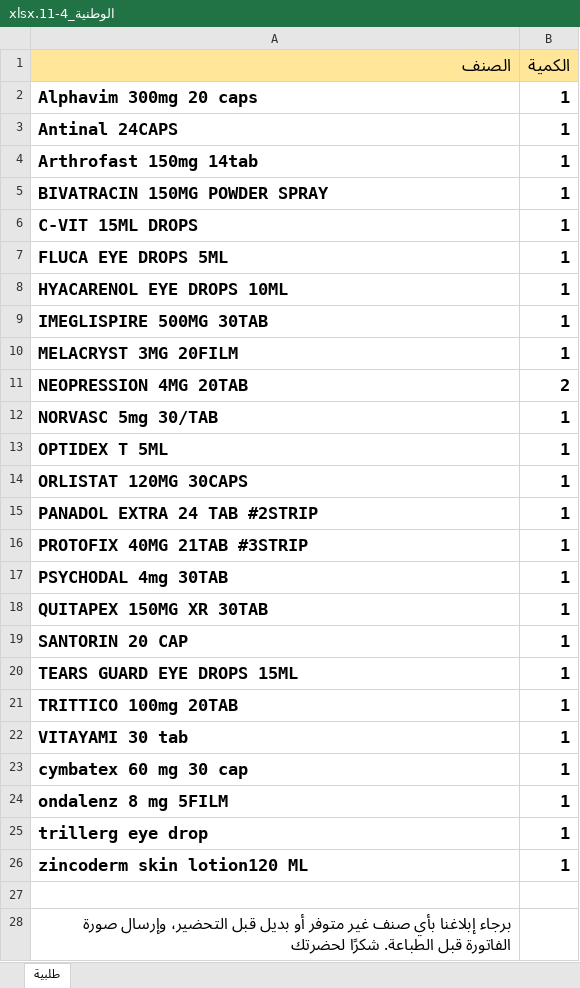
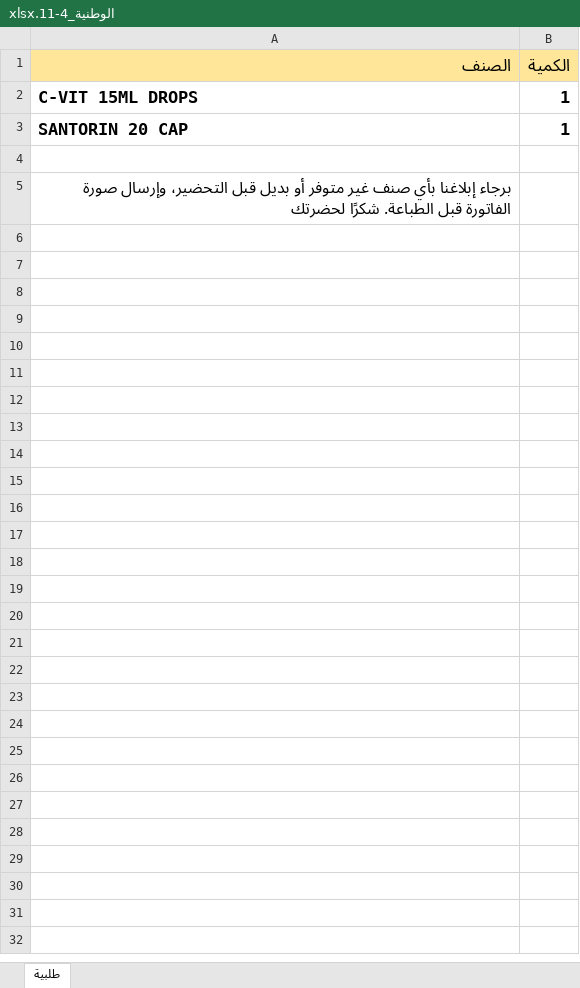
Before and after one commit to abdulqawiatef99-cyber/pharmacy-system, an Excel workbook: work/f26_2026-11-04/out/الوطنية_4-11.xlsx, sheet طلبية, drawn as a sheet; values as stored, in another font and other column widths than the file's, no borders; the diff names each change by its address in the sheet, - before the commit and + after, or states it on an @@ line.

```diff
--- a/work/f26_2026-11-04/out/الوطنية_4-11.xlsx (sheet طلبية)
+++ b/work/f26_2026-11-04/out/الوطنية_4-11.xlsx (sheet طلبية)
-row 2: Alphavim 300mg 20 caps | 1
-row 3: Antinal 24CAPS | 1
-row 4: Arthrofast 150mg 14tab | 1
-row 5: BIVATRACIN 150MG POWDER SPRAY | 1
-row 7: FLUCA EYE DROPS 5ML | 1
-row 8: HYACARENOL EYE DROPS 10ML | 1
-row 9: IMEGLISPIRE 500MG 30TAB | 1
-row 10: MELACRYST 3MG 20FILM | 1
-row 11: NEOPRESSION 4MG 20TAB | 2
-row 12: NORVASC 5mg 30/TAB | 1
-row 13: OPTIDEX T 5ML | 1
-row 14: ORLISTAT 120MG 30CAPS | 1
-row 15: PANADOL EXTRA 24 TAB #2STRIP | 1
-row 16: PROTOFIX 40MG 21TAB #3STRIP | 1
-row 17: PSYCHODAL 4mg 30TAB | 1
-row 18: QUITAPEX 150MG XR 30TAB | 1
-row 20: TEARS GUARD EYE DROPS 15ML | 1
-row 21: TRITTICO 100mg 20TAB | 1
-row 22: VITAYAMI 30 tab | 1
-row 23: cymbatex 60 mg 30 cap | 1
-row 24: ondalenz 8 mg 5FILM | 1
-row 25: trillerg eye drop | 1
-row 26: zincoderm skin lotion120 ML | 1
```
Also changed, not shown: work/f26_2026-11-04/out/ابن خلدون_4-11.xlsx, work/f26_2026-11-04/out/ابن سينا_4-11.xlsx, 8 other files.
